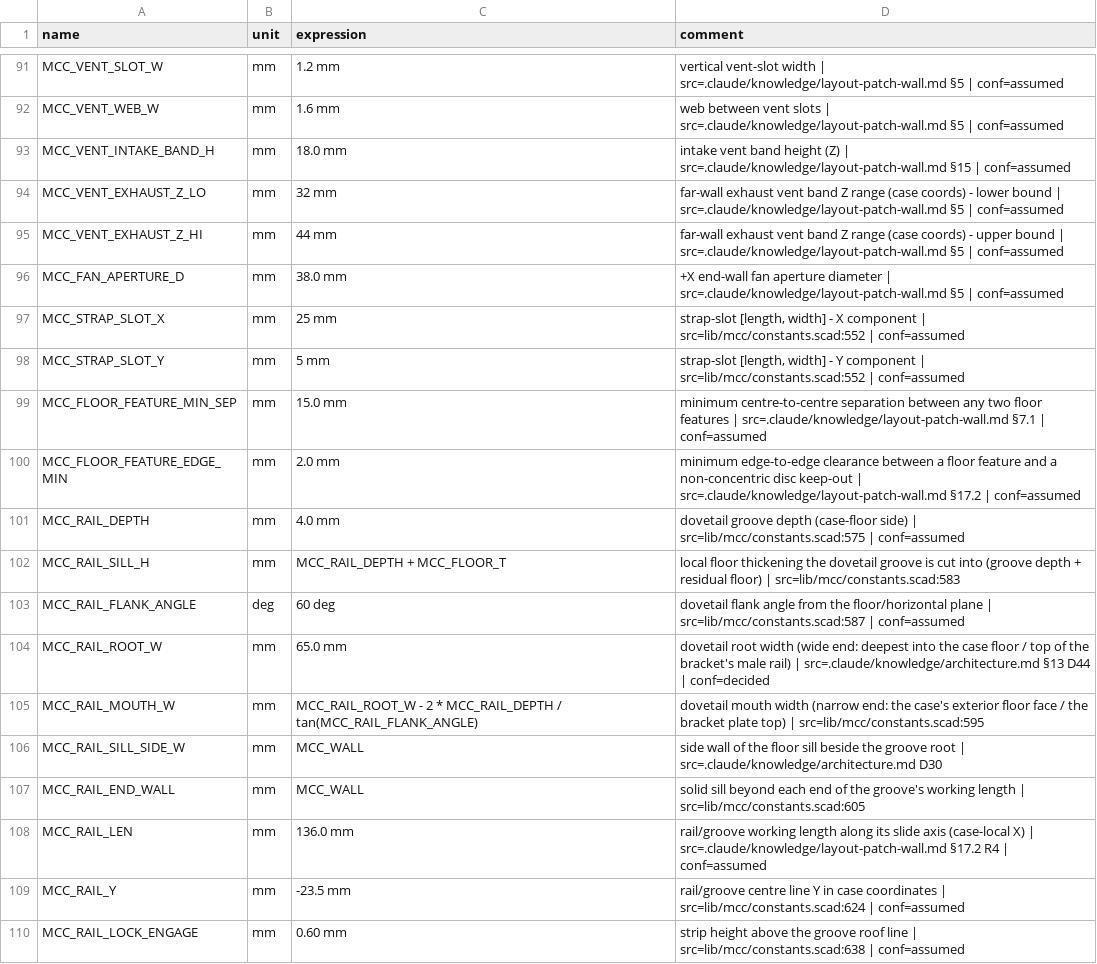
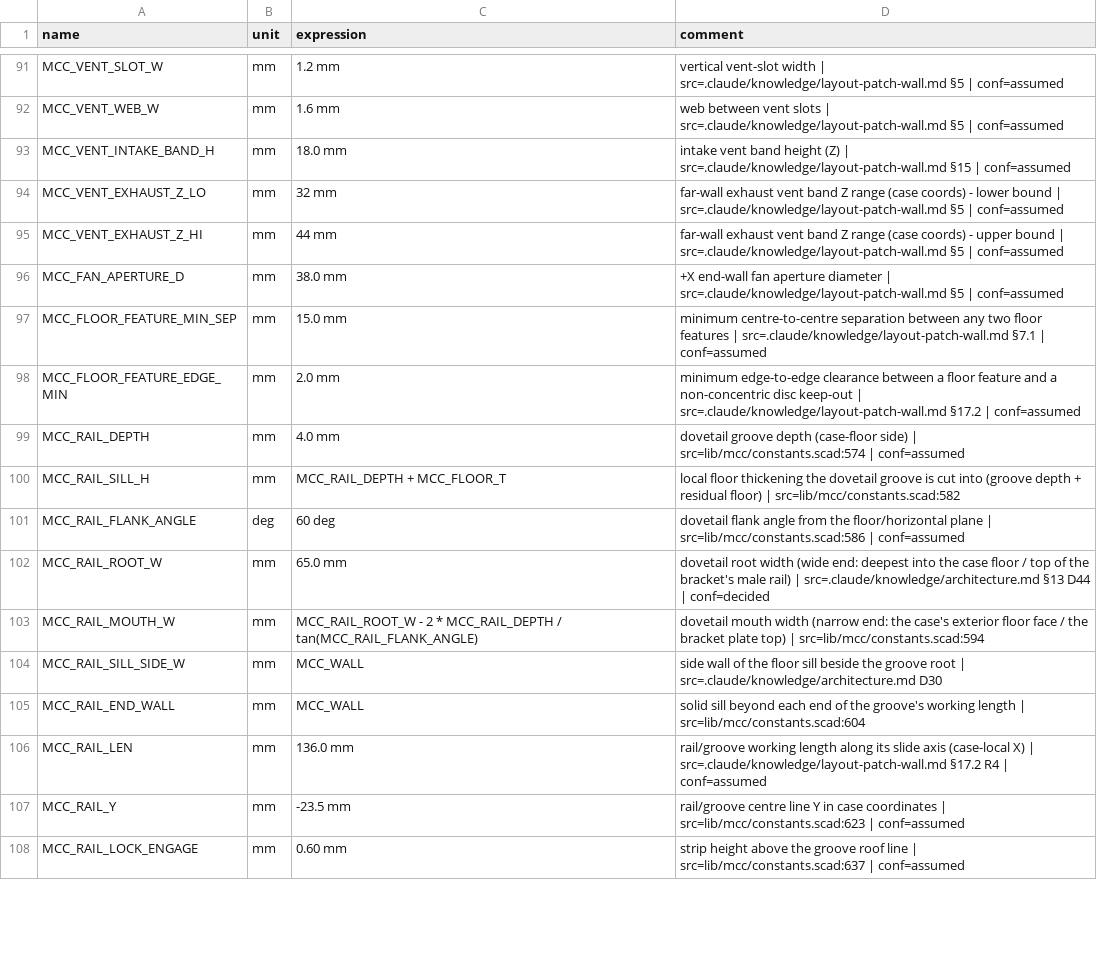
Before and after one commit to nielsverhoeven/magewell-converter-cases, a CSV file: cad/parameters/constants.csv, drawn as a sheet; only a part is shown, gaps mark what is left out; the diff covers the shown part only.

```diff
--- a/cad/parameters/constants.csv
+++ b/cad/parameters/constants.csv
@@ -96,15 +96,13 @@ MCC_VENT_EXHAUST_Z_HI,mm,44 mm,far-wall exhaust vent band Z range (case coords)
 MCC_FAN_APERTURE_D,mm,38.0 mm,+X end-wall fan aperture diameter | src=.claude/knowledge/layout-patch-wall.md §5 | conf=assumed
-MCC_STRAP_SLOT_X,mm,25 mm,"strap-slot [length, width] - X component | src=lib/mcc/constants.scad:552 | conf=assumed"
-MCC_STRAP_SLOT_Y,mm,5 mm,"strap-slot [length, width] - Y component | src=lib/mcc/constants.scad:552 | conf=assumed"
 MCC_FLOOR_FEATURE_MIN_SEP,mm,15.0 mm,minimum centre-to-centre separation between any two floor features | src=.claude/knowledge/layout-patch-wall.md §7.1 | conf=assumed
 MCC_FLOOR_FEATURE_EDGE_MIN,mm,2.0 mm,minimum edge-to-edge clearance between a floor feature and a non-concentric disc keep-out | src=.claude/knowledge/layout-patch-wall.md §17.2 | conf=assumed
-MCC_RAIL_DEPTH,mm,4.0 mm,dovetail groove depth (case-floor side) | src=lib/mcc/constants.scad:575 | conf=assumed
-MCC_RAIL_SILL_H,mm,MCC_RAIL_DEPTH + MCC_FLOOR_T,local floor thickening the dovetail groove is cut into (groove depth + residual floor) | src=lib/mcc/constants.scad:583
-MCC_RAIL_FLANK_ANGLE,deg,60 deg,dovetail flank angle from the floor/horizontal plane | src=lib/mcc/constants.scad:587 | conf=assumed
+MCC_RAIL_DEPTH,mm,4.0 mm,dovetail groove depth (case-floor side) | src=lib/mcc/constants.scad:574 | conf=assumed
+MCC_RAIL_SILL_H,mm,MCC_RAIL_DEPTH + MCC_FLOOR_T,local floor thickening the dovetail groove is cut into (groove depth + residual floor) | src=lib/mcc/constants.scad:582
+MCC_RAIL_FLANK_ANGLE,deg,60 deg,dovetail flank angle from the floor/horizontal plane | src=lib/mcc/constants.scad:586 | conf=assumed
 MCC_RAIL_ROOT_W,mm,65.0 mm,dovetail root width (wide end: deepest into the case floor / top of the bracket's male rail) | src=.claude/knowledge/architecture.md §13 D44 | conf=decided
-MCC_RAIL_MOUTH_W,mm,MCC_RAIL_ROOT_W - 2 * MCC_RAIL_DEPTH / tan(MCC_RAIL_FLANK_ANGLE),dovetail mouth width (narrow end: the case's exterior floor face / the bracket plate top) | src=lib/mcc/constants.scad:595
+MCC_RAIL_MOUTH_W,mm,MCC_RAIL_ROOT_W - 2 * MCC_RAIL_DEPTH / tan(MCC_RAIL_FLANK_ANGLE),dovetail mouth width (narrow end: the case's exterior floor face / the bracket plate top) | src=lib/mcc/constants.scad:594
 MCC_RAIL_SILL_SIDE_W,mm,MCC_WALL,side wall of the floor sill beside the groove root | src=.claude/knowledge/architecture.md D30
-MCC_RAIL_END_WALL,mm,MCC_WALL,solid sill beyond each end of the groove's working length | src=lib/mcc/constants.scad:605
+MCC_RAIL_END_WALL,mm,MCC_WALL,solid sill beyond each end of the groove's working length | src=lib/mcc/constants.scad:604
 MCC_RAIL_LEN,mm,136.0 mm,rail/groove working length along its slide axis (case-local X) | src=.claude/knowledge/layout-patch-wall.md §17.2 R4 | conf=assumed
-MCC_RAIL_Y,mm,-23.5 mm,rail/groove centre line Y in case coordinates | src=lib/mcc/constants.scad:624 | conf=assumed
-MCC_RAIL_LOCK_ENGAGE,mm,0.60 mm,strip height above the groove roof line | src=lib/mcc/constants.scad:638 | conf=assumed
+MCC_RAIL_Y,mm,-23.5 mm,rail/groove centre line Y in case coordinates | src=lib/mcc/constants.scad:623 | conf=assumed
+MCC_RAIL_LOCK_ENGAGE,mm,0.60 mm,strip height above the groove roof line | src=lib/mcc/constants.scad:637 | conf=assumed
```
Also changed, not shown: 5 removed rows and 19 edited cells elsewhere in this file, 49 other files.
